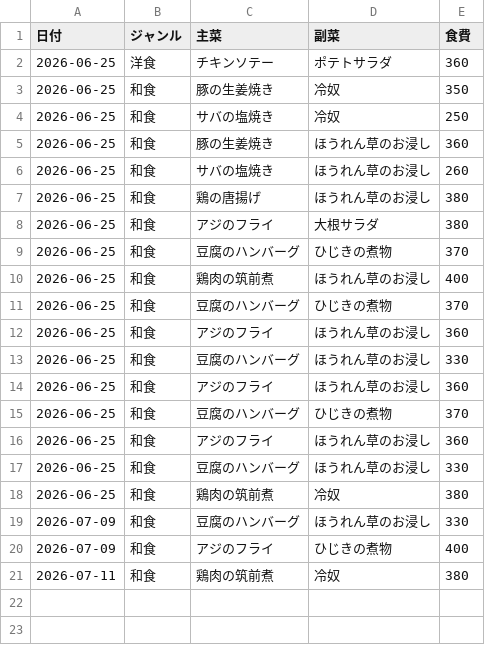
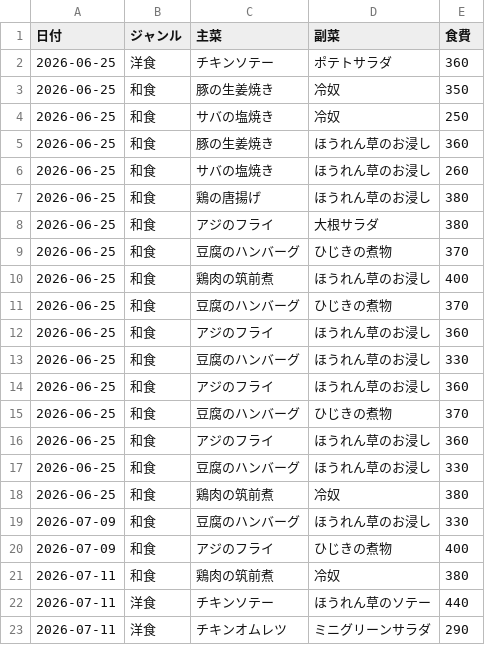
Before and after one commit to csry240/menu1_app, a CSV file: meals.csv, drawn as a sheet.

```diff
--- a/meals.csv
+++ b/meals.csv
@@ -21 +21,3 @@
 2026-07-11,和食,鶏肉の筑前煮,冷奴,380
+2026-07-11,洋食,チキンソテー,ほうれん草のソテー,440
+2026-07-11,洋食,チキンオムレツ,ミニグリーンサラダ,290
```
Also changed, not shown: 2 other files.
